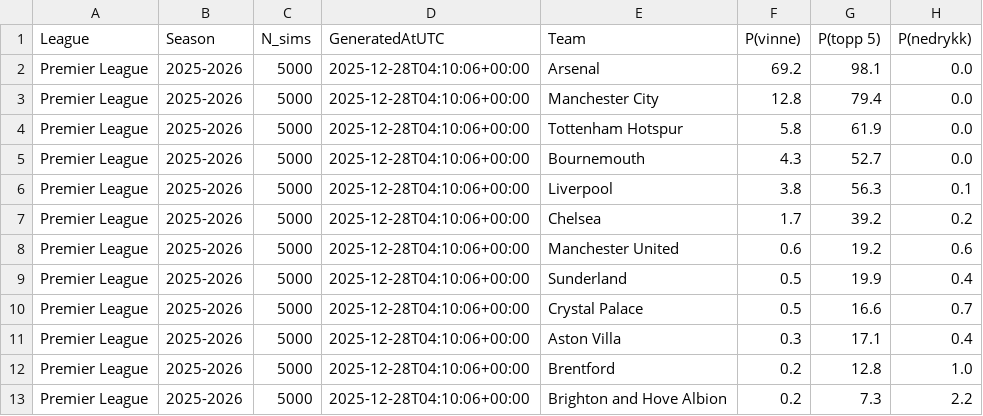
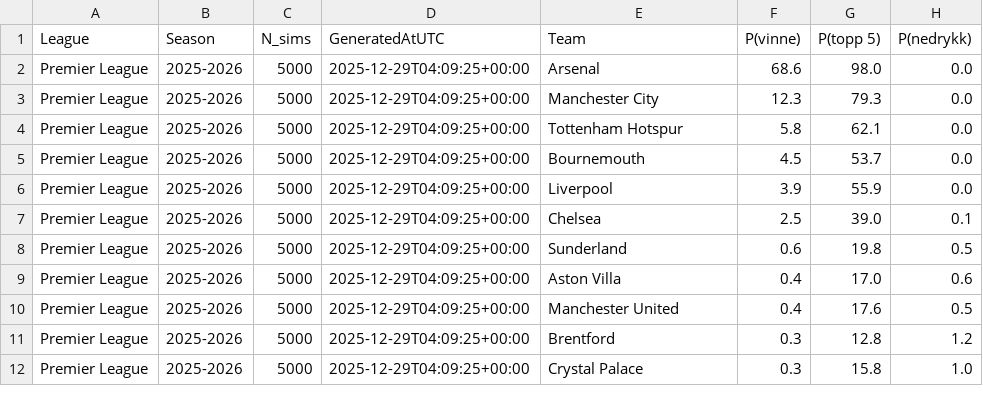
Before and after one commit to SindreUlsaker/Football_prediction, a CSV file: data/processed/simulations/premier_league_sim.csv, drawn as a sheet; only a part is shown; the diff covers the shown part only.

```diff
--- a/data/processed/simulations/premier_league_sim.csv
+++ b/data/processed/simulations/premier_league_sim.csv
@@ -1,13 +1,12 @@
 League,Season,N_sims,GeneratedAtUTC,Team,P(vinne),P(topp 5),P(nedrykk)
-Premier League,2025-2026,5000,2025-12-28T04:10:06+00:00,Arsenal,69.2,98.1,0.0
-Premier League,2025-2026,5000,2025-12-28T04:10:06+00:00,Manchester City,12.8,79.4,0.0
-Premier League,2025-2026,5000,2025-12-28T04:10:06+00:00,Tottenham Hotspur,5.8,61.9,0.0
-Premier League,2025-2026,5000,2025-12-28T04:10:06+00:00,Bournemouth,4.3,52.7,0.0
-Premier League,2025-2026,5000,2025-12-28T04:10:06+00:00,Liverpool,3.8,56.3,0.1
-Premier League,2025-2026,5000,2025-12-28T04:10:06+00:00,Chelsea,1.7,39.2,0.2
-Premier League,2025-2026,5000,2025-12-28T04:10:06+00:00,Manchester United,0.6,19.2,0.6
-Premier League,2025-2026,5000,2025-12-28T04:10:06+00:00,Sunderland,0.5,19.9,0.4
-Premier League,2025-2026,5000,2025-12-28T04:10:06+00:00,Crystal Palace,0.5,16.6,0.7
-Premier League,2025-2026,5000,2025-12-28T04:10:06+00:00,Aston Villa,0.3,17.1,0.4
-Premier League,2025-2026,5000,2025-12-28T04:10:06+00:00,Brentford,0.2,12.8,1.0
-Premier League,2025-2026,5000,2025-12-28T04:10:06+00:00,Brighton and Hove Albion,0.2,7.3,2.2
+Premier League,2025-2026,5000,2025-12-29T04:09:25+00:00,Arsenal,68.6,98.0,0.0
+Premier League,2025-2026,5000,2025-12-29T04:09:25+00:00,Manchester City,12.3,79.3,0.0
+Premier League,2025-2026,5000,2025-12-29T04:09:25+00:00,Tottenham Hotspur,5.8,62.1,0.0
+Premier League,2025-2026,5000,2025-12-29T04:09:25+00:00,Bournemouth,4.5,53.7,0.0
+Premier League,2025-2026,5000,2025-12-29T04:09:25+00:00,Liverpool,3.9,55.9,0.0
+Premier League,2025-2026,5000,2025-12-29T04:09:25+00:00,Chelsea,2.5,39.0,0.1
+Premier League,2025-2026,5000,2025-12-29T04:09:25+00:00,Sunderland,0.6,19.8,0.5
+Premier League,2025-2026,5000,2025-12-29T04:09:25+00:00,Aston Villa,0.4,17.0,0.6
+Premier League,2025-2026,5000,2025-12-29T04:09:25+00:00,Manchester United,0.4,17.6,0.5
+Premier League,2025-2026,5000,2025-12-29T04:09:25+00:00,Brentford,0.3,12.8,1.2
+Premier League,2025-2026,5000,2025-12-29T04:09:25+00:00,Crystal Palace,0.3,15.8,1.0
```
Also changed, not shown: 1 added row and 20 edited cells elsewhere in this file, data/processed/simulations/bundesliga_sim.csv, data/processed/simulations/la_liga_sim.csv, 7 other files.
